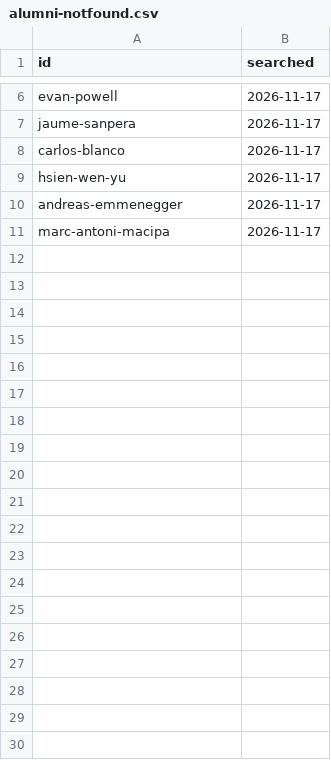
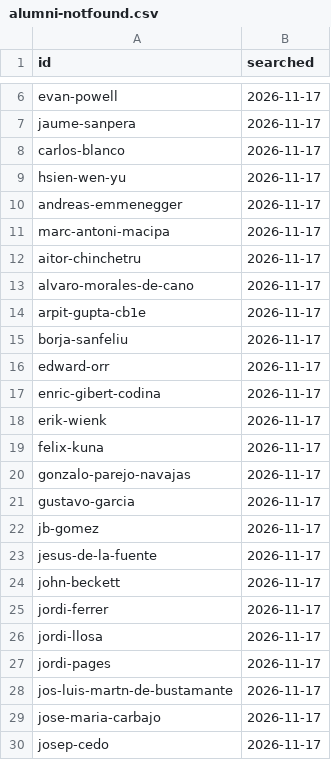
Before and after one commit to patronofalltrades/IESE-Founders-Radar-2.0, a CSV file: scraper/alumni-notfound.csv, drawn as a sheet; only a part is shown, gaps mark what is left out; the diff covers the shown part only; the diff names each change by its address in the sheet, - before the commit and + after, or states it on an @@ line.

```diff
--- a/scraper/alumni-notfound.csv
+++ b/scraper/alumni-notfound.csv
+row 12: aitor-chinchetru | 2026-11-17
+row 13: alvaro-morales-de-cano | 2026-11-17
+row 14: arpit-gupta-cb1e | 2026-11-17
+row 15: borja-sanfeliu | 2026-11-17
+row 16: edward-orr | 2026-11-17
+row 17: enric-gibert-codina | 2026-11-17
+row 18: erik-wienk | 2026-11-17
+row 19: felix-kuna | 2026-11-17
+row 20: gonzalo-parejo-navajas | 2026-11-17
+row 21: gustavo-garcia | 2026-11-17
+row 22: jb-gomez | 2026-11-17
+row 23: jesus-de-la-fuente | 2026-11-17
+row 24: john-beckett | 2026-11-17
+row 25: jordi-ferrer | 2026-11-17
+row 26: jordi-llosa | 2026-11-17
+row 27: jordi-pages | 2026-11-17
+row 28: jos-luis-martn-de-bustamante | 2026-11-17
+row 29: jose-maria-carbajo | 2026-11-17
+row 30: josep-cedo | 2026-11-17
```
Also changed, not shown: 17 added rows elsewhere in this file, scraper/alumni-runs.csv, scraper/alumni.csv, 2 other files.
